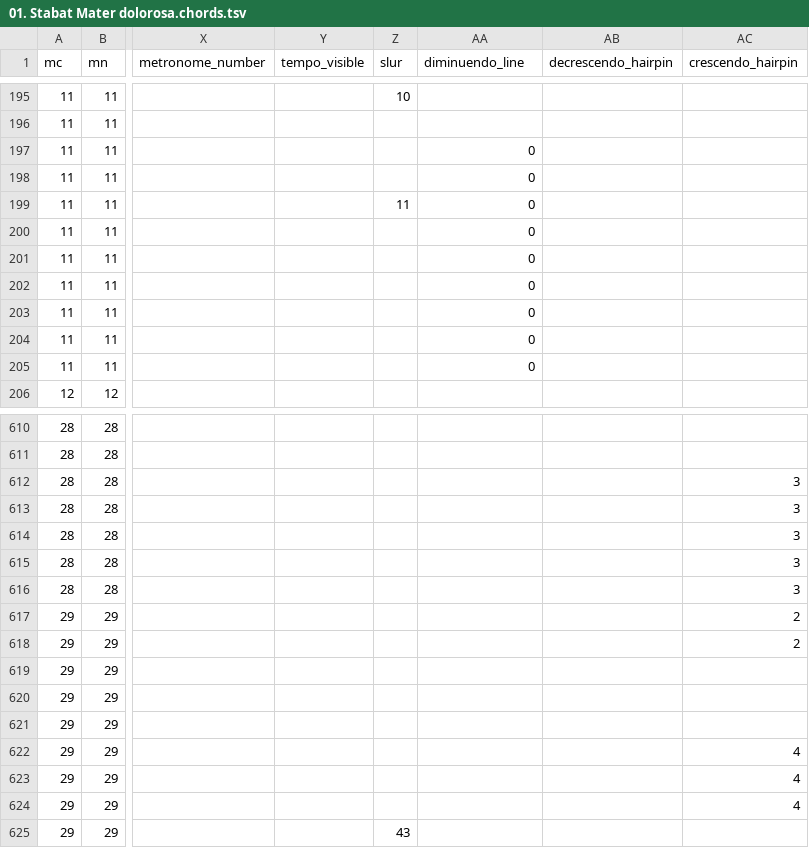
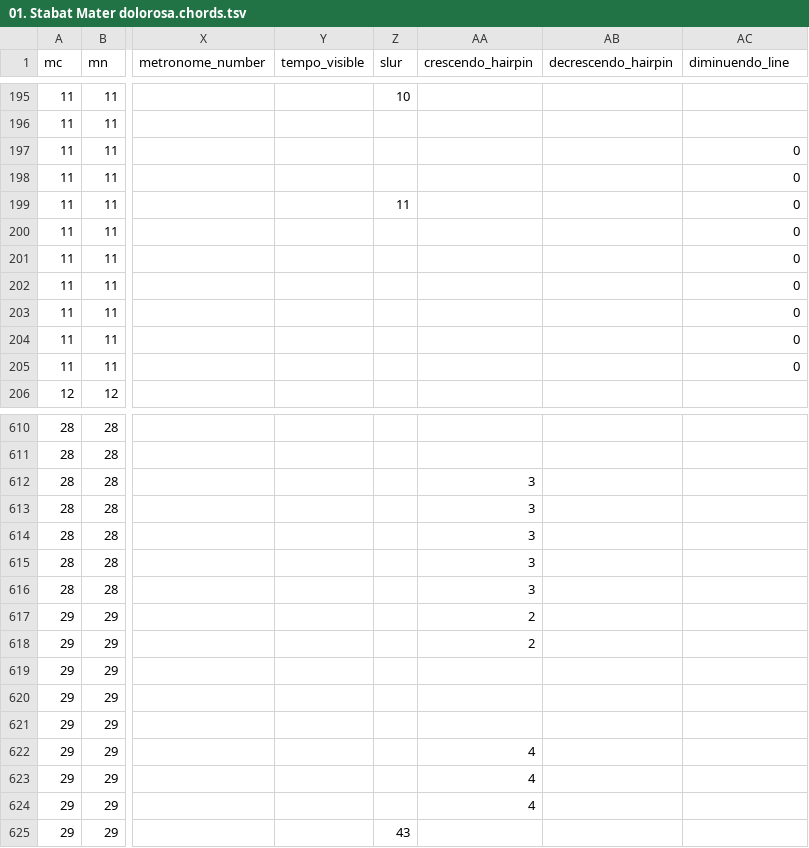
Before and after one commit to DCMLab/pergolesi_stabat_mater, a TSV file: chords/01. Stabat Mater dolorosa.chords.tsv, drawn as a sheet; only a part is shown, gaps mark what is left out; the diff covers the shown part only; the diff names each change by its address in the sheet, - before the commit and + after, or states it on an @@ line.

```diff
--- a/chords/01. Stabat Mater dolorosa.chords.tsv
+++ b/chords/01. Stabat Mater dolorosa.chords.tsv
-AA1: diminuendo_line
+AA1: crescendo_hairpin
-AC1: crescendo_hairpin
+AC1: diminuendo_line
-AA197:AA205 (crescendo_hairpin): 0
+AA197:AA205 (crescendo_hairpin): (empty)
-AC197:AC205 (diminuendo_line): (empty)
+AC197:AC205 (diminuendo_line): 0
-AA612:AA616 (crescendo_hairpin): (empty)
+AA612:AA616 (crescendo_hairpin): 3
-AC612:AC616 (diminuendo_line): 3
+AC612:AC616 (diminuendo_line): (empty)
-AA617:AA618 (crescendo_hairpin): (empty)
+AA617:AA618 (crescendo_hairpin): 2
-AC617:AC618 (diminuendo_line): 2
+AC617:AC618 (diminuendo_line): (empty)
-AA622:AA624 (crescendo_hairpin): (empty)
+AA622:AA624 (crescendo_hairpin): 4
-AC622:AC624 (diminuendo_line): 4
+AC622:AC624 (diminuendo_line): (empty)
```
Also changed, not shown: 68 edited cells elsewhere in this file, harmonies/01. Stabat Mater dolorosa.harmonies.tsv, metadata.tsv, 7 other files.
